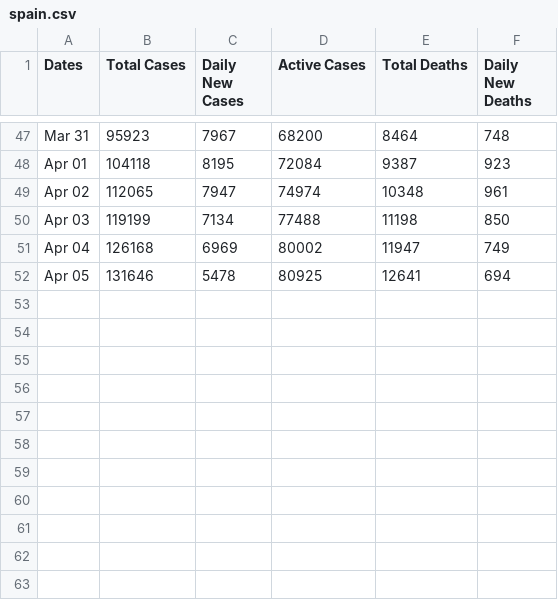
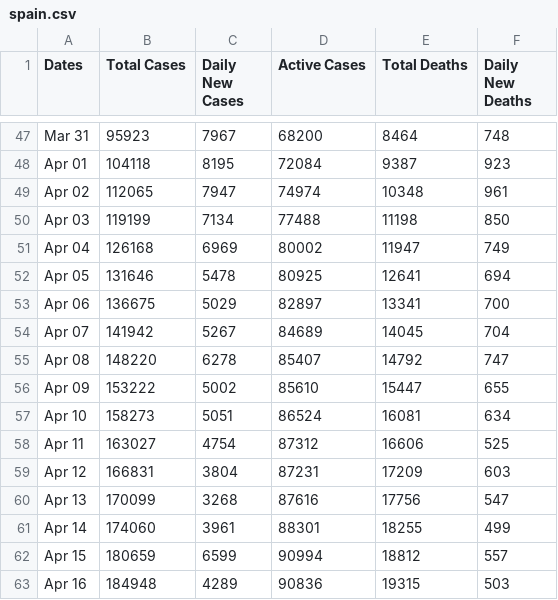
Before and after one commit to Optlib/Covid19, a CSV file: Data/spain.csv, drawn as a sheet; only a part is shown, gaps mark what is left out.

```diff
--- a/Data/spain.csv
+++ b/Data/spain.csv
@@ -52 +52,12 @@ Dates,Total Cases,Daily New Cases,Active Cases,Total Deaths,Daily New Deaths
 "Apr 05",131646,5478,80925,12641,694
+"Apr 06",136675,5029,82897,13341,700
+"Apr 07",141942,5267,84689,14045,704
+"Apr 08",148220,6278,85407,14792,747
+"Apr 09",153222,5002,85610,15447,655
+"Apr 10",158273,5051,86524,16081,634
+"Apr 11",163027,4754,87312,16606,525
+"Apr 12",166831,3804,87231,17209,603
+"Apr 13",170099,3268,87616,17756,547
+"Apr 14",174060,3961,88301,18255,499
+"Apr 15",180659,6599,90994,18812,557
+"Apr 16",184948,4289,90836,19315,503
```
Also changed, not shown: Data/france.csv, Data/italy.csv, 21 other files.
